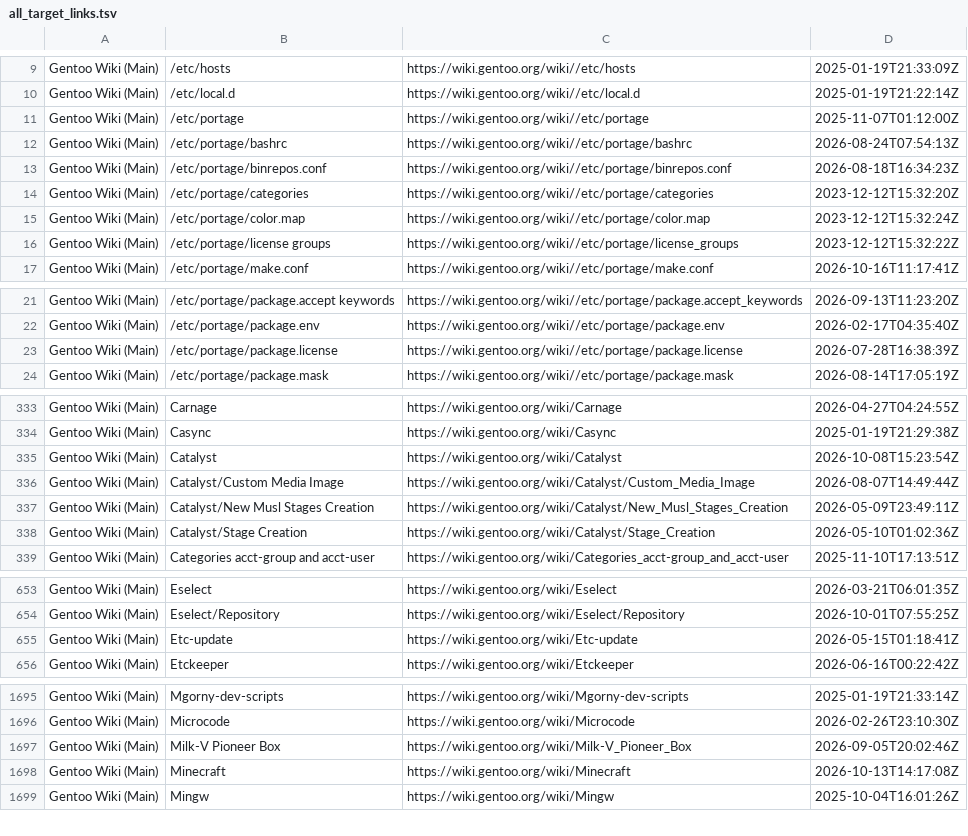
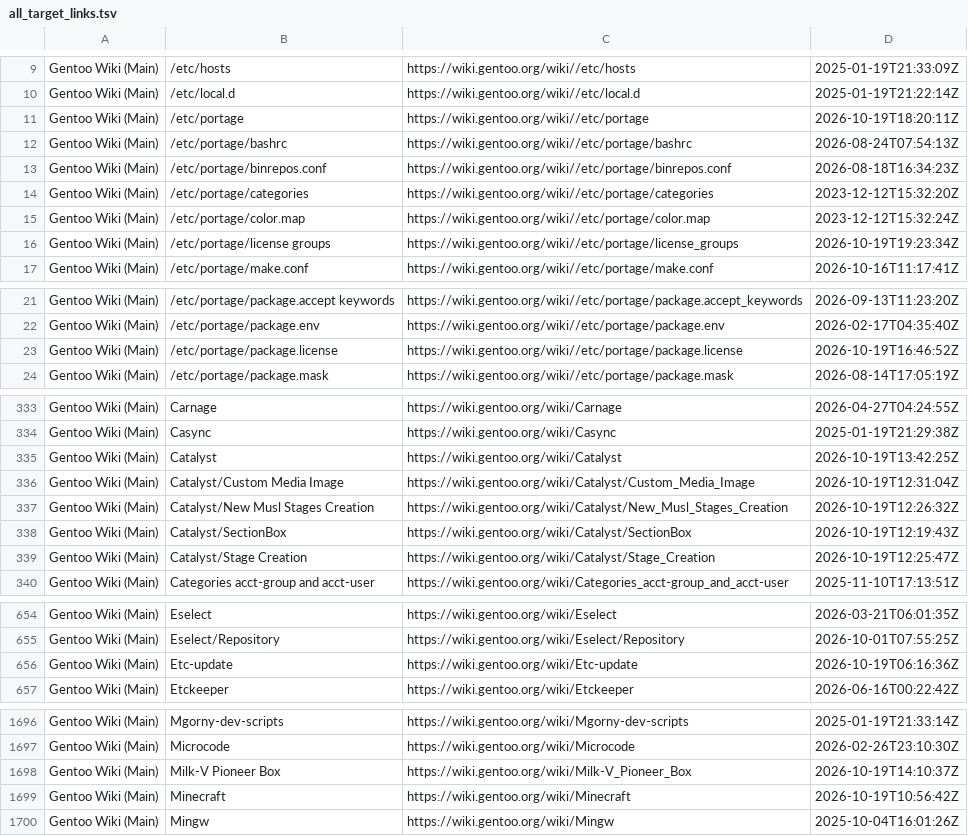
Before and after one commit to fabolous005/wiki-gentoo, a TSV file: links/all_target_links.tsv, drawn as a sheet; only a part is shown, gaps mark what is left out; the diff covers the shown part only.

```diff
--- a/links/all_target_links.tsv
+++ b/links/all_target_links.tsv
@@ -10,3 +10,3 @@ Gentoo Wiki (Main)	/etc/hosts	https://wiki.gentoo.org/wiki//etc/hosts	2025-01-19
 Gentoo Wiki (Main)	/etc/local.d	https://wiki.gentoo.org/wiki//etc/local.d	2025-01-19T21:22:14Z
-Gentoo Wiki (Main)	/etc/portage	https://wiki.gentoo.org/wiki//etc/portage	2025-11-07T01:12:00Z
+Gentoo Wiki (Main)	/etc/portage	https://wiki.gentoo.org/wiki//etc/portage	2026-10-19T18:20:11Z
 Gentoo Wiki (Main)	/etc/portage/bashrc	https://wiki.gentoo.org/wiki//etc/portage/bashrc	2026-08-24T07:54:13Z
@@ -15,3 +15,3 @@ Gentoo Wiki (Main)	/etc/portage/categories	https://wiki.gentoo.org/wiki//etc/por
 Gentoo Wiki (Main)	/etc/portage/color.map	https://wiki.gentoo.org/wiki//etc/portage/color.map	2023-12-12T15:32:24Z
-Gentoo Wiki (Main)	/etc/portage/license groups	https://wiki.gentoo.org/wiki//etc/portage/license_groups	2023-12-12T15:32:22Z
+Gentoo Wiki (Main)	/etc/portage/license groups	https://wiki.gentoo.org/wiki//etc/portage/license_groups	2026-10-19T19:23:34Z
 Gentoo Wiki (Main)	/etc/portage/make.conf	https://wiki.gentoo.org/wiki//etc/portage/make.conf	2026-10-16T11:17:41Z
@@ -22,3 +22,3 @@ Gentoo Wiki (Main)	/etc/portage/package.accept keywords	https://wiki.gentoo.org/
 Gentoo Wiki (Main)	/etc/portage/package.env	https://wiki.gentoo.org/wiki//etc/portage/package.env	2026-02-17T04:35:40Z
-Gentoo Wiki (Main)	/etc/portage/package.license	https://wiki.gentoo.org/wiki//etc/portage/package.license	2026-07-28T16:38:39Z
+Gentoo Wiki (Main)	/etc/portage/package.license	https://wiki.gentoo.org/wiki//etc/portage/package.license	2026-10-19T16:46:52Z
 Gentoo Wiki (Main)	/etc/portage/package.mask	https://wiki.gentoo.org/wiki//etc/portage/package.mask	2026-08-14T17:05:19Z
@@ -334,6 +334,7 @@ Gentoo Wiki (Main)	Carnage	https://wiki.gentoo.org/wiki/Carnage	2026-04-27T04:24
 Gentoo Wiki (Main)	Casync	https://wiki.gentoo.org/wiki/Casync	2025-01-19T21:29:38Z
-Gentoo Wiki (Main)	Catalyst	https://wiki.gentoo.org/wiki/Catalyst	2026-10-08T15:23:54Z
-Gentoo Wiki (Main)	Catalyst/Custom Media Image	https://wiki.gentoo.org/wiki/Catalyst/Custom_Media_Image	2026-08-07T14:49:44Z
-Gentoo Wiki (Main)	Catalyst/New Musl Stages Creation	https://wiki.gentoo.org/wiki/Catalyst/New_Musl_Stages_Creation	2026-05-09T23:49:11Z
-Gentoo Wiki (Main)	Catalyst/Stage Creation	https://wiki.gentoo.org/wiki/Catalyst/Stage_Creation	2026-05-10T01:02:36Z
+Gentoo Wiki (Main)	Catalyst	https://wiki.gentoo.org/wiki/Catalyst	2026-10-19T13:42:25Z
+Gentoo Wiki (Main)	Catalyst/Custom Media Image	https://wiki.gentoo.org/wiki/Catalyst/Custom_Media_Image	2026-10-19T12:31:04Z
+Gentoo Wiki (Main)	Catalyst/New Musl Stages Creation	https://wiki.gentoo.org/wiki/Catalyst/New_Musl_Stages_Creation	2026-10-19T12:26:32Z
+Gentoo Wiki (Main)	Catalyst/SectionBox	https://wiki.gentoo.org/wiki/Catalyst/SectionBox	2026-10-19T12:19:43Z
+Gentoo Wiki (Main)	Catalyst/Stage Creation	https://wiki.gentoo.org/wiki/Catalyst/Stage_Creation	2026-10-19T12:25:47Z
 Gentoo Wiki (Main)	Categories acct-group and acct-user	https://wiki.gentoo.org/wiki/Categories_acct-group_and_acct-user	2025-11-10T17:13:51Z
@@ -654,3 +655,3 @@ Gentoo Wiki (Main)	Eselect	https://wiki.gentoo.org/wiki/Eselect	2026-03-21T06:01
 Gentoo Wiki (Main)	Eselect/Repository	https://wiki.gentoo.org/wiki/Eselect/Repository	2026-10-01T07:55:25Z
-Gentoo Wiki (Main)	Etc-update	https://wiki.gentoo.org/wiki/Etc-update	2026-05-15T01:18:41Z
+Gentoo Wiki (Main)	Etc-update	https://wiki.gentoo.org/wiki/Etc-update	2026-10-19T06:16:36Z
 Gentoo Wiki (Main)	Etckeeper	https://wiki.gentoo.org/wiki/Etckeeper	2026-06-16T00:22:42Z
@@ -1696,4 +1697,4 @@ Gentoo Wiki (Main)	Mgorny-dev-scripts	https://wiki.gentoo.org/wiki/Mgorny-dev-sc
 Gentoo Wiki (Main)	Microcode	https://wiki.gentoo.org/wiki/Microcode	2026-02-26T23:10:30Z
-Gentoo Wiki (Main)	Milk-V Pioneer Box	https://wiki.gentoo.org/wiki/Milk-V_Pioneer_Box	2026-09-05T20:02:46Z
-Gentoo Wiki (Main)	Minecraft	https://wiki.gentoo.org/wiki/Minecraft	2026-10-13T14:17:08Z
+Gentoo Wiki (Main)	Milk-V Pioneer Box	https://wiki.gentoo.org/wiki/Milk-V_Pioneer_Box	2026-10-19T14:10:37Z
+Gentoo Wiki (Main)	Minecraft	https://wiki.gentoo.org/wiki/Minecraft	2026-10-19T10:56:42Z
 Gentoo Wiki (Main)	Mingw	https://wiki.gentoo.org/wiki/Mingw	2025-10-04T16:01:26Z
```
Also changed, not shown: 9 edited cells elsewhere in this file, 20 other files.
